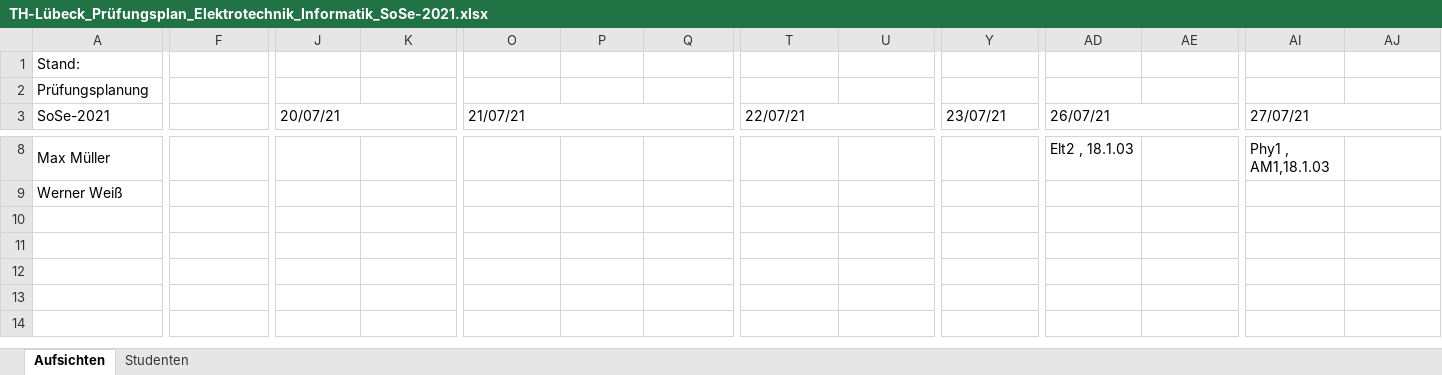
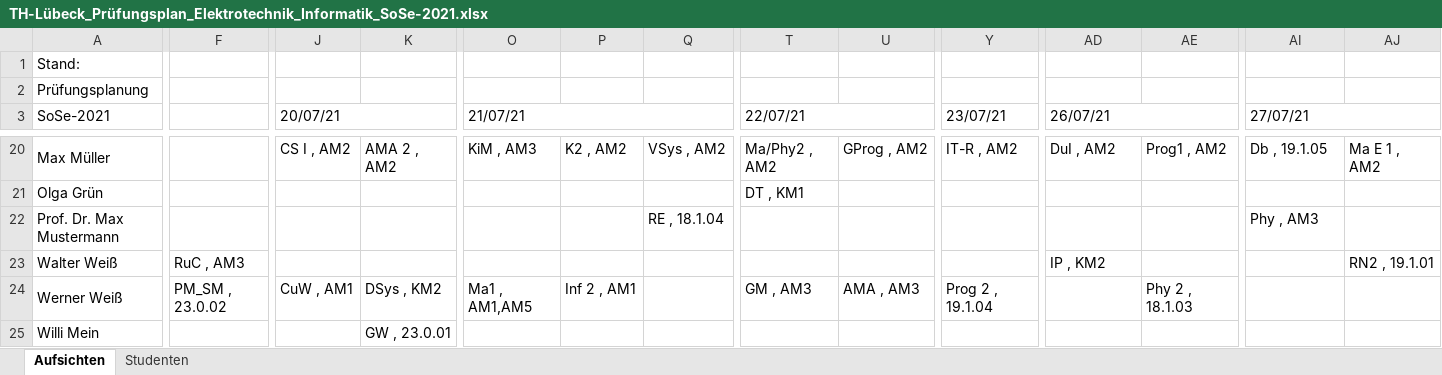
Before and after one commit to Ruben2801/Pruefungsplaner, an Excel workbook: TH-Lübeck_Prüfungsplan_Elektrotechnik_Informatik_SoSe-2021.xlsx, sheet Aufsichten, drawn as a sheet; only a part is shown, gaps mark what is left out; values as stored, in another font and other column widths than the file's, no cell formats; addresses are those after the commit; rows hold the shown columns only; the diff covers the shown part only; the diff names each change by its address in the sheet, - before the commit and + after, or states it on an @@ line.

```diff
--- a/TH-Lübeck_Prüfungsplan_Elektrotechnik_Informatik_SoSe-2021.xlsx (sheet Aufsichten)
+++ b/TH-Lübeck_Prüfungsplan_Elektrotechnik_Informatik_SoSe-2021.xlsx (sheet Aufsichten)
-J20 (20/07/21): (empty)
+J20 (20/07/21): CS I , AM2
-K20: (empty)
+K20: AMA 2 , AM2
-O20 (21/07/21): (empty)
+O20 (21/07/21): KiM , AM3
-P20: (empty)
+P20: K2 , AM2
-Q20: (empty)
+Q20: VSys , AM2
-T20 (22/07/21): (empty)
+T20 (22/07/21): Ma/Phy2 , AM2
-U20: (empty)
+U20: GProg , AM2
-Y20 (23/07/21): (empty)
+Y20 (23/07/21): IT-R , AM2
-AD20 (26/07/21): Elt2 , 18.1.03
+AD20 (26/07/21): DuI , AM2
-AE20: (empty)
+AE20: Prog1 , AM2
-AI20 (27/07/21): Phy1 , AM1,18.1.03
+AI20 (27/07/21): Db , 19.1.05
-AJ20: (empty)
+AJ20: Ma E 1 , AM2
+row 21: Olga Grün |  |  |  |  |  |  | DT , KM1
+row 22: Prof. Dr. Max Mustermann |  |  |  |  |  | RE , 18.1.04 |  |  |  |  |  | Phy , AM3
+row 23: Walter Weiß | RuC , AM3 |  |  |  |  |  |  |  |  | IP , KM2 |  |  | RN2 , 19.1.01
-F24: (empty)
+F24: PM_SM , 23.0.02
-J24 (20/07/21): (empty)
+J24 (20/07/21): CuW , AM1
-K24: (empty)
+K24: DSys , KM2
-O24 (21/07/21): (empty)
+O24 (21/07/21): Ma1 , AM1,AM5
-P24: (empty)
+P24: Inf 2 , AM1
-T24 (22/07/21): (empty)
+T24 (22/07/21): GM , AM3
-U24: (empty)
+U24: AMA , AM3
-Y24 (23/07/21): (empty)
+Y24 (23/07/21): Prog 2 , 19.1.04
-AE24: (empty)
+AE24: Phy 2 , 18.1.03
+row 25: Willi Mein |  |  | GW , 23.0.01
```
Also changed, not shown: 12 added rows and 27 edited cells elsewhere in this sheet, sheet Studenten, cell formats, 6 other files.
